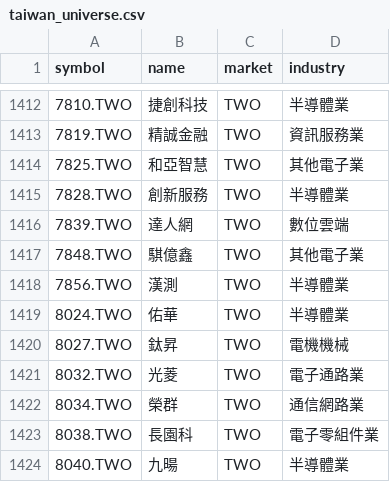
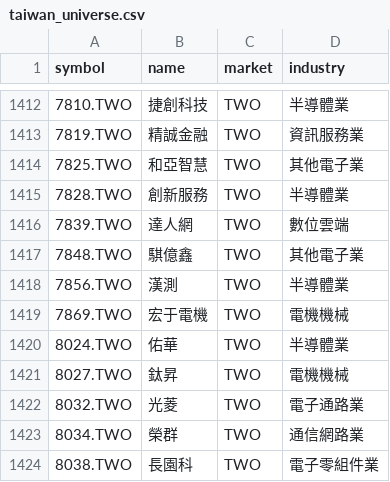
Before and after one commit to huangzewe/my-stock-screener, a CSV file: backend/config/taiwan_universe.csv, drawn as a sheet; only a part is shown, gaps mark what is left out; the shorter side is filled out with more unchanged rows; the diff names each change by its address in the sheet, - before the commit and + after, or states it on an @@ line.

```diff
--- a/backend/config/taiwan_universe.csv
+++ b/backend/config/taiwan_universe.csv
+row 1419: 7869.TWO | 宏于電機 | TWO | 電機機械
```
Also changed, not shown: 3 other files.
